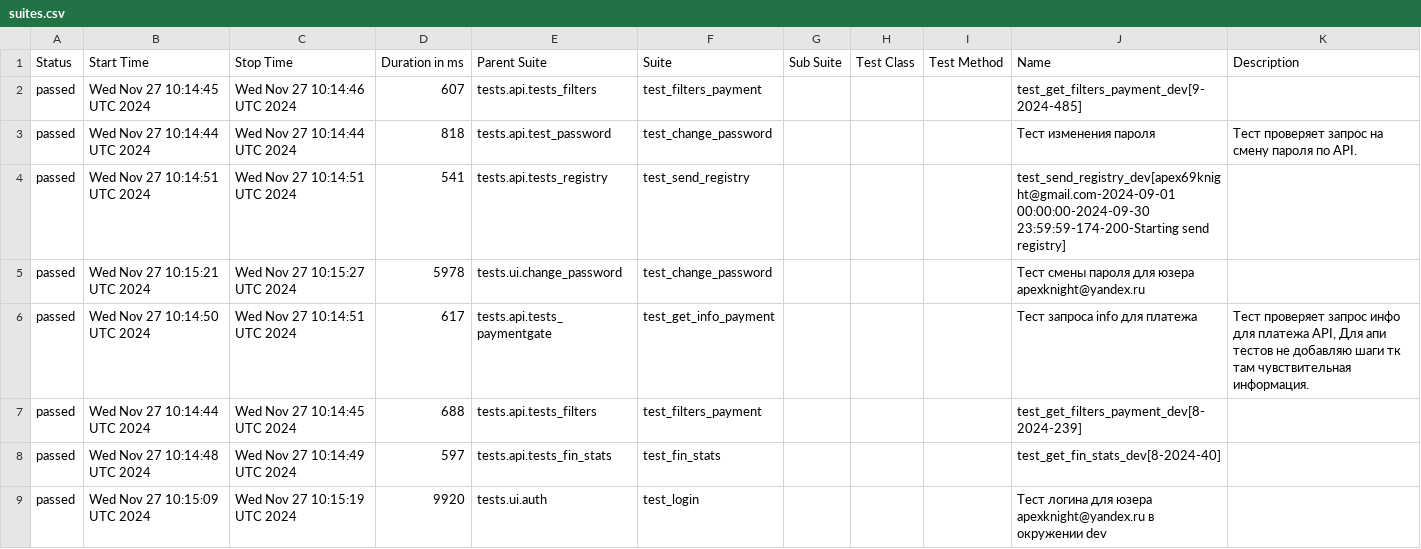
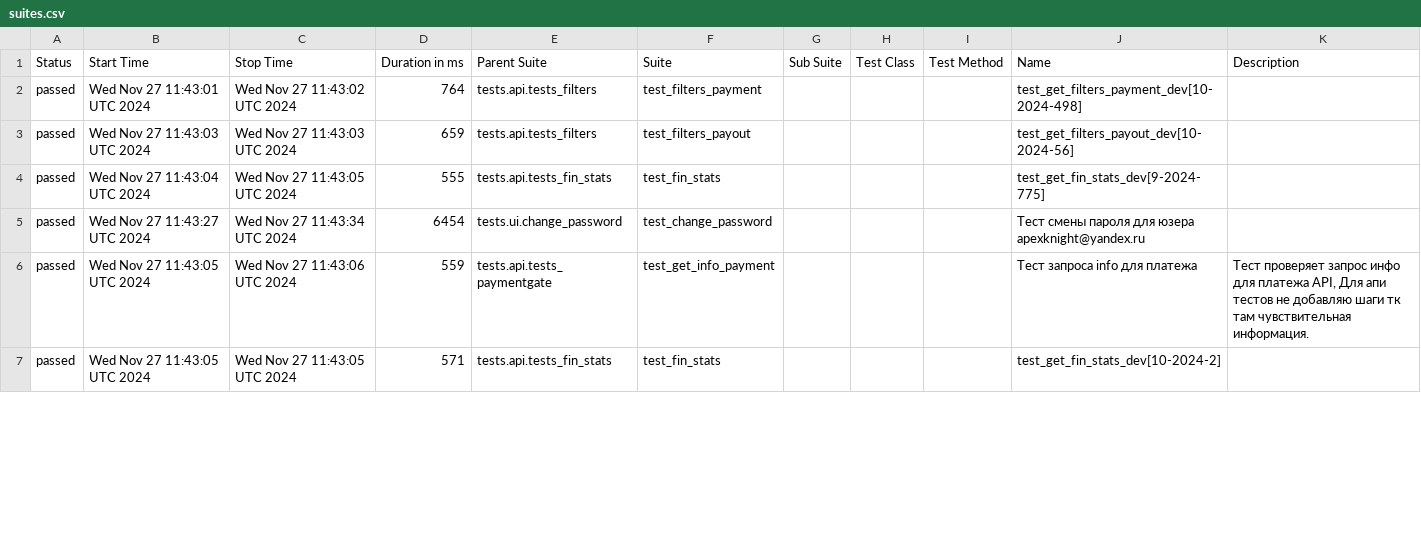
Before and after one commit to VadimZhuckow/allure_report, a CSV file: data/suites.csv, drawn as a sheet; only a part is shown; the diff covers the shown part only.

```diff
--- a/data/suites.csv
+++ b/data/suites.csv
@@ -1,9 +1,7 @@
 "Status","Start Time","Stop Time","Duration in ms","Parent Suite","Suite","Sub Suite","Test Class","Test Method","Name","Description"
-"passed","Wed Nov 27 10:14:45 UTC 2024","Wed Nov 27 10:14:46 UTC 2024","607","tests.api.tests_filters","test_filters_payment","","","","test_get_filters_payment_dev[9-2024-485]",""
-"passed","Wed Nov 27 10:14:44 UTC 2024","Wed Nov 27 10:14:44 UTC 2024","818","tests.api.test_password","test_change_password","","","","Тест изменения пароля","Тест проверяет запрос на смену пароля по API."
-"passed","Wed Nov 27 10:14:51 UTC 2024","Wed Nov 27 10:14:51 UTC 2024","541","tests.api.tests_registry","test_send_registry","","","","test_send_registry_dev[apex69knight@gmail.com-2024-09-01 00:00:00-2024-09-30 23:59:59-174-200-Starting send registry]",""
-"passed","Wed Nov 27 10:15:21 UTC 2024","Wed Nov 27 10:15:27 UTC 2024","5978","tests.ui.change_password","test_change_password","","","","Тест смены пароля для юзера apexknight@yandex.ru",""
-"passed","Wed Nov 27 10:14:50 UTC 2024","Wed Nov 27 10:14:51 UTC 2024","617","tests.api.tests_paymentgate","test_get_info_payment","","","","Тест запроса info для платежа","Тест проверяет запрос инфо для платежа API, Для апи тестов не добавляю шаги тк там чувствительная информация."
-"passed","Wed Nov 27 10:14:44 UTC 2024","Wed Nov 27 10:14:45 UTC 2024","688","tests.api.tests_filters","test_filters_payment","","","","test_get_filters_payment_dev[8-2024-239]",""
-"passed","Wed Nov 27 10:14:48 UTC 2024","Wed Nov 27 10:14:49 UTC 2024","597","tests.api.tests_fin_stats","test_fin_stats","","","","test_get_fin_stats_dev[8-2024-40]",""
-"passed","Wed Nov 27 10:15:09 UTC 2024","Wed Nov 27 10:15:19 UTC 2024","9920","tests.ui.auth","test_login","","","","Тест логина для юзера apexknight@yandex.ru в окружении dev",""
+"passed","Wed Nov 27 11:43:01 UTC 2024","Wed Nov 27 11:43:02 UTC 2024","764","tests.api.tests_filters","test_filters_payment","","","","test_get_filters_payment_dev[10-2024-498]",""
+"passed","Wed Nov 27 11:43:03 UTC 2024","Wed Nov 27 11:43:03 UTC 2024","659","tests.api.tests_filters","test_filters_payout","","","","test_get_filters_payout_dev[10-2024-56]",""
+"passed","Wed Nov 27 11:43:04 UTC 2024","Wed Nov 27 11:43:05 UTC 2024","555","tests.api.tests_fin_stats","test_fin_stats","","","","test_get_fin_stats_dev[9-2024-775]",""
+"passed","Wed Nov 27 11:43:27 UTC 2024","Wed Nov 27 11:43:34 UTC 2024","6454","tests.ui.change_password","test_change_password","","","","Тест смены пароля для юзера apexknight@yandex.ru",""
+"passed","Wed Nov 27 11:43:05 UTC 2024","Wed Nov 27 11:43:06 UTC 2024","559","tests.api.tests_paymentgate","test_get_info_payment","","","","Тест запроса info для платежа","Тест проверяет запрос инфо для платежа API, Для апи тестов не добавляю шаги тк там чувствительная информация."
+"passed","Wed Nov 27 11:43:05 UTC 2024","Wed Nov 27 11:43:05 UTC 2024","571","tests.api.tests_fin_stats","test_fin_stats","","","","test_get_fin_stats_dev[10-2024-2]",""
```
Also changed, not shown: 2 added rows and 30 edited cells elsewhere in this file, 34 other files.
